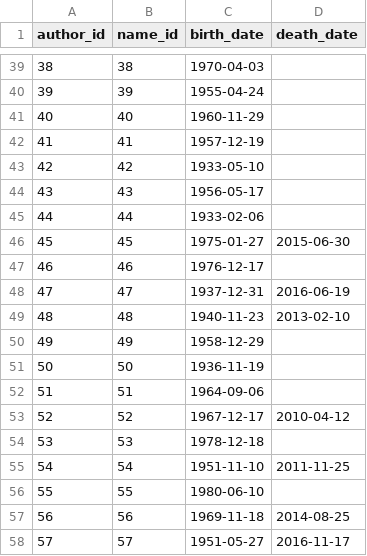
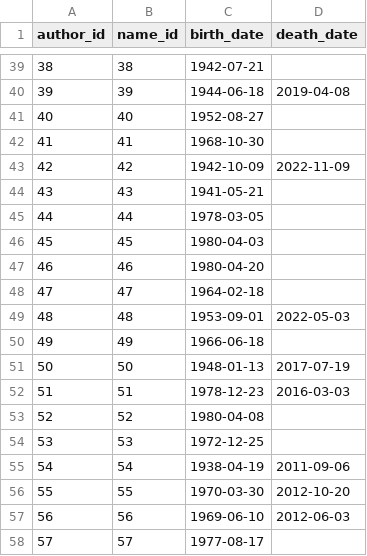
Before and after one commit to CPort28/Bits_And_Books_DB, a CSV file: OutputHeaders/bb_authors.csv, drawn as a sheet; only a part is shown, gaps mark what is left out; the diff covers the shown part only.

```diff
--- a/OutputHeaders/bb_authors.csv
+++ b/OutputHeaders/bb_authors.csv
@@ -39,20 +39,20 @@ author_id;name_id;birth_date;death_date
-38;38;1970-04-03;
-39;39;1955-04-24;
-40;40;1960-11-29;
-41;41;1957-12-19;
-42;42;1933-05-10;
-43;43;1956-05-17;
-44;44;1933-02-06;
-45;45;1975-01-27;2015-06-30
-46;46;1976-12-17;
-47;47;1937-12-31;2016-06-19
-48;48;1940-11-23;2013-02-10
-49;49;1958-12-29;
-50;50;1936-11-19;
-51;51;1964-09-06;
-52;52;1967-12-17;2010-04-12
-53;53;1978-12-18;
-54;54;1951-11-10;2011-11-25
-55;55;1980-06-10;
-56;56;1969-11-18;2014-08-25
-57;57;1951-05-27;2016-11-17
+38;38;1942-07-21;
+39;39;1944-06-18;2019-04-08
+40;40;1952-08-27;
+41;41;1968-10-30;
+42;42;1942-10-09;2022-11-09
+43;43;1941-05-21;
+44;44;1978-03-05;
+45;45;1980-04-03;
+46;46;1980-04-20;
+47;47;1964-02-18;
+48;48;1953-09-01;2022-05-03
+49;49;1966-06-18;
+50;50;1948-01-13;2017-07-19
+51;51;1978-12-23;2016-03-03
+52;52;1980-04-08;
+53;53;1972-12-25;
+54;54;1938-04-19;2011-09-06
+55;55;1970-03-30;2012-10-20
+56;56;1969-06-10;2012-06-03
+57;57;1977-08-17;
```
Also changed, not shown: 138 edited cells elsewhere in this file, OutputHeaders/bb_addresses.csv, OutputHeaders/bb_orders.csv, 27 other files.
